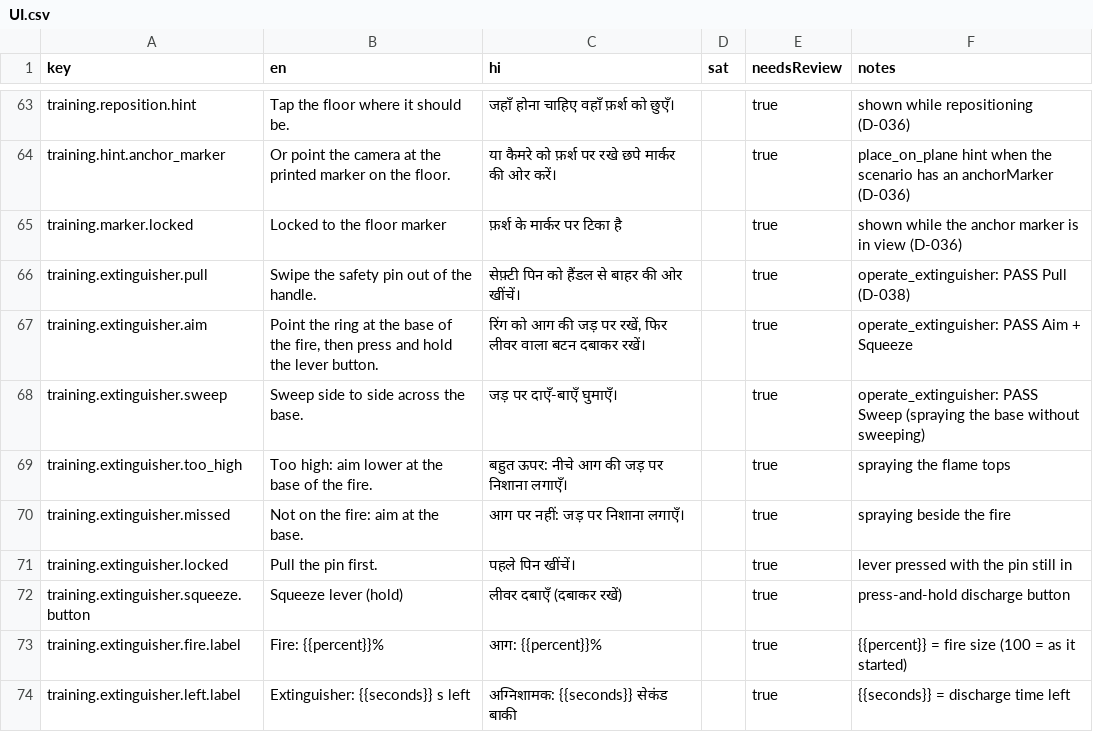
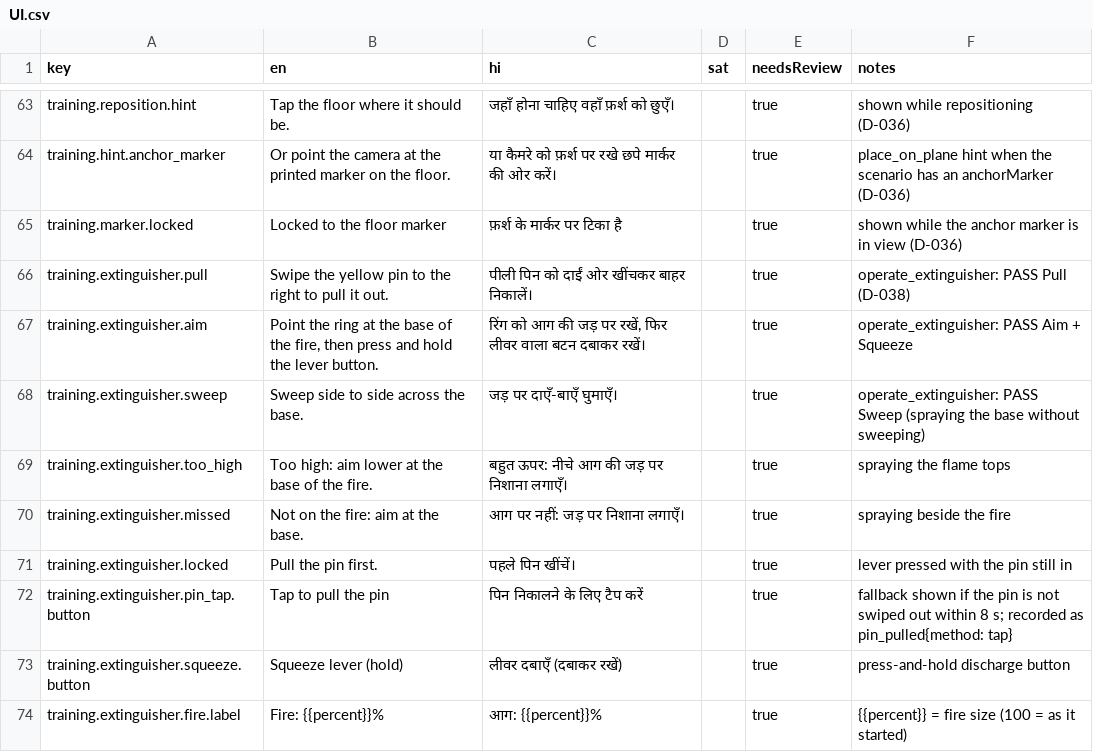
Before and after one commit to buildwithpriince/suraksha-saathi, a CSV file: content/strings/UI.csv, drawn as a sheet; only a part is shown, gaps mark what is left out; the shorter side is filled out with more unchanged rows.

```diff
--- a/content/strings/UI.csv
+++ b/content/strings/UI.csv
@@ -65,3 +65,3 @@ training.hint.anchor_marker,Or point the camera at the printed marker on the flo
 training.marker.locked,Locked to the floor marker,फ़र्श के मार्कर पर टिका है,,true,shown while the anchor marker is in view (D-036)
-training.extinguisher.pull,Swipe the safety pin out of the handle.,सेफ़्टी पिन को हैंडल से बाहर की ओर खींचें।,,true,operate_extinguisher: PASS Pull (D-038)
+training.extinguisher.pull,Swipe the yellow pin to the right to pull it out.,पीली पिन को दाईं ओर खींचकर बाहर निकालें।,,true,operate_extinguisher: PASS Pull (D-038)
 training.extinguisher.aim,"Point the ring at the base of the fire, then press and hold the lever button.","रिंग को आग की जड़ पर रखें, फिर लीवर वाला बटन दबाकर रखें।",,true,operate_extinguisher: PASS Aim + Squeeze
@@ -71,2 +71,3 @@ training.extinguisher.missed,Not on the fire: aim at the base.,आग पर न
 training.extinguisher.locked,Pull the pin first.,पहले पिन खींचें।,,true,lever pressed with the pin still in
+training.extinguisher.pin_tap.button,Tap to pull the pin,पिन निकालने के लिए टैप करें,,true,fallback shown if the pin is not swiped out within 8 s; recorded as pin_pulled{method: tap}
 training.extinguisher.squeeze.button,Squeeze lever (hold),लीवर दबाएँ (दबाकर रखें),,true,press-and-hold discharge button
```
Also changed, not shown: 7 other files.
